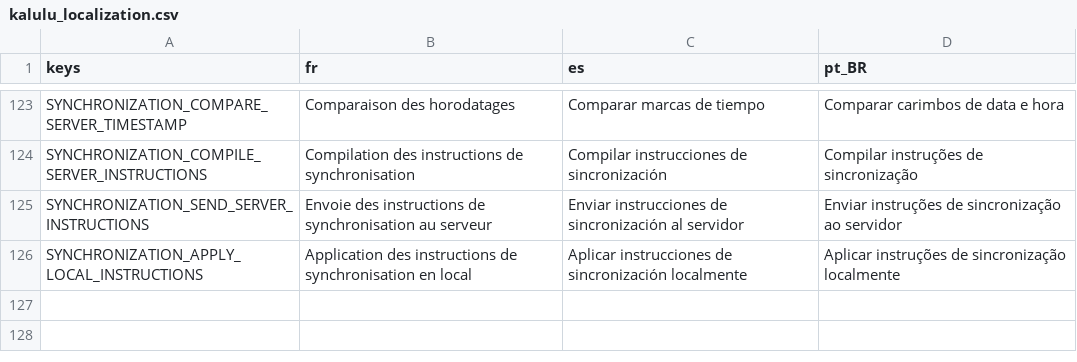
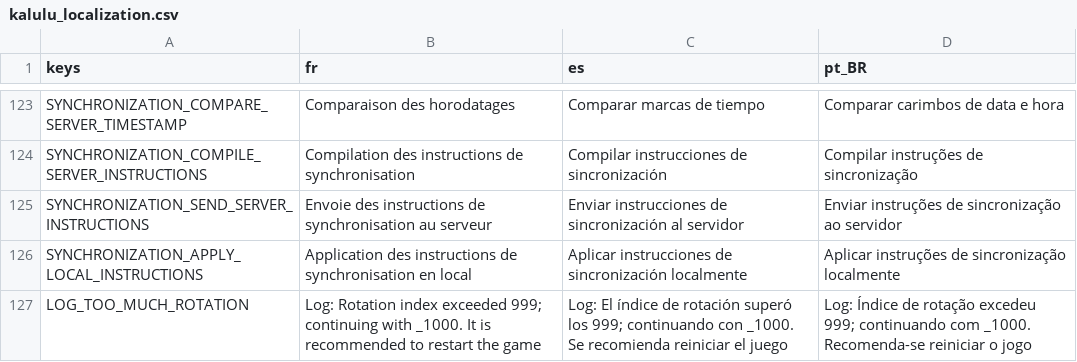
Before and after one commit to Excello-Recherche-Education/Kalulu-Frontend, a CSV file: kalulu_localization.csv, drawn as a sheet; only a part is shown, gaps mark what is left out; the diff names each change by its address in the sheet, - before the commit and + after, or states it on an @@ line.

Commit message:
Log rotation + log threshold slicing for internal memory

```diff
--- a/kalulu_localization.csv
+++ b/kalulu_localization.csv
+row 127: LOG_TOO_MUCH_ROTATION | Log: Rotation index exceeded 999; continuing with _1000. It is recommended to restart the game | Log: El índice de rotación superó los 999; continuando con _1000. Se recomienda reiniciar el juego | Log: Índice de rotação excedeu 999; continuando com _1000. Recomenda-se reiniciar o jogo
```
Also changed, not shown: 1 other file.
